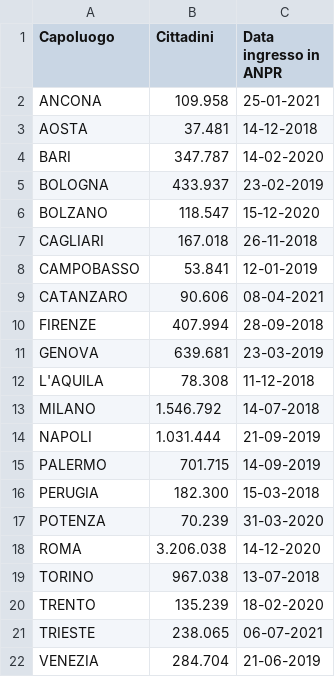
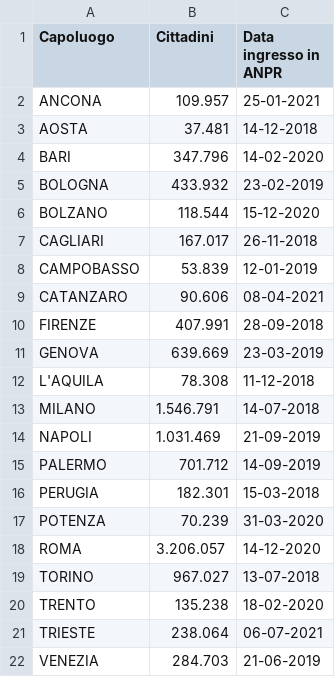
Before and after one commit to mfortini/opendata_backup, a CSV file: ANPR/AnprStatsWeb/Capoluoghi_di_regione.csv, drawn as a sheet.

Commit message:
AnprStatsWeb update

```diff
--- a/ANPR/AnprStatsWeb/Capoluoghi_di_regione.csv
+++ b/ANPR/AnprStatsWeb/Capoluoghi_di_regione.csv
@@ -1,22 +1,22 @@
 "Capoluogo";"Cittadini";"Data ingresso in ANPR"
-"ANCONA";"109.958";"25-01-2021"
+"ANCONA";"109.957";"25-01-2021"
 "AOSTA";"37.481";"14-12-2018"
-"BARI";"347.787";"14-02-2020"
-"BOLOGNA";"433.937";"23-02-2019"
-"BOLZANO";"118.547";"15-12-2020"
-"CAGLIARI";"167.018";"26-11-2018"
-"CAMPOBASSO";"53.841";"12-01-2019"
+"BARI";"347.796";"14-02-2020"
+"BOLOGNA";"433.932";"23-02-2019"
+"BOLZANO";"118.544";"15-12-2020"
+"CAGLIARI";"167.017";"26-11-2018"
+"CAMPOBASSO";"53.839";"12-01-2019"
 "CATANZARO";"90.606";"08-04-2021"
-"FIRENZE";"407.994";"28-09-2018"
-"GENOVA";"639.681";"23-03-2019"
+"FIRENZE";"407.991";"28-09-2018"
+"GENOVA";"639.669";"23-03-2019"
 "L'AQUILA";"78.308";"11-12-2018"
-"MILANO";"1.546.792";"14-07-2018"
-"NAPOLI";"1.031.444";"21-09-2019"
-"PALERMO";"701.715";"14-09-2019"
-"PERUGIA";"182.300";"15-03-2018"
+"MILANO";"1.546.791";"14-07-2018"
+"NAPOLI";"1.031.469";"21-09-2019"
+"PALERMO";"701.712";"14-09-2019"
+"PERUGIA";"182.301";"15-03-2018"
 "POTENZA";"70.239";"31-03-2020"
-"ROMA";"3.206.038";"14-12-2020"
-"TORINO";"967.038";"13-07-2018"
-"TRENTO";"135.239";"18-02-2020"
-"TRIESTE";"238.065";"06-07-2021"
-"VENEZIA";"284.704";"21-06-2019"
+"ROMA";"3.206.057";"14-12-2020"
+"TORINO";"967.027";"13-07-2018"
+"TRENTO";"135.238";"18-02-2020"
+"TRIESTE";"238.064";"06-07-2021"
+"VENEZIA";"284.703";"21-06-2019"
```
Also changed, not shown: ANPR/AnprStatsWeb/Distribuzione_per_regione.csv, ANPR/AnprStatsWeb/Report_nazionale.csv.
